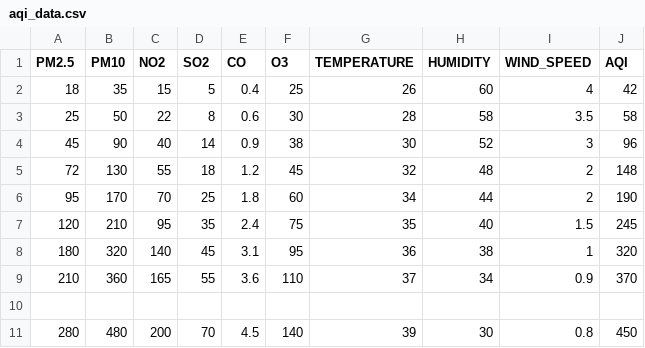
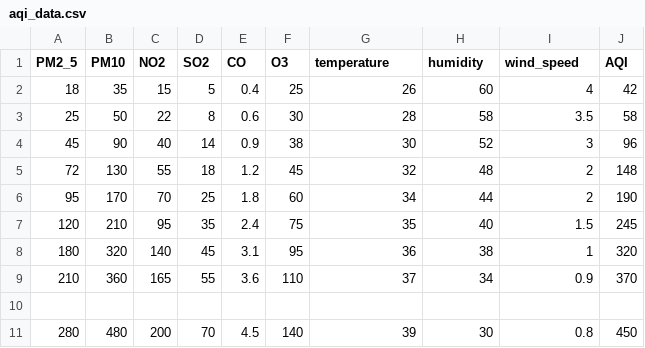
Before and after one commit to SUBHAJIT-23/aqi-backend, a CSV file: public/aqi_data.csv, drawn as a sheet.

Commit message:
Change CSV column headers format
Updated column headers to use underscores instead of dots.

```diff
--- a/public/aqi_data.csv
+++ b/public/aqi_data.csv
@@ -1,2 +1,2 @@
-PM2.5,PM10,NO2,SO2,CO,O3,TEMPERATURE,HUMIDITY,WIND_SPEED,AQI
+PM2_5,PM10,NO2,SO2,CO,O3,temperature,humidity,wind_speed,AQI
 18,35,15,5,0.4,25,26,60,4,42
```
